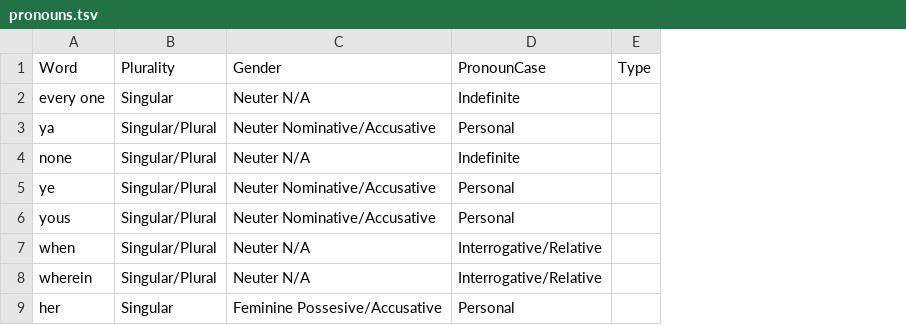
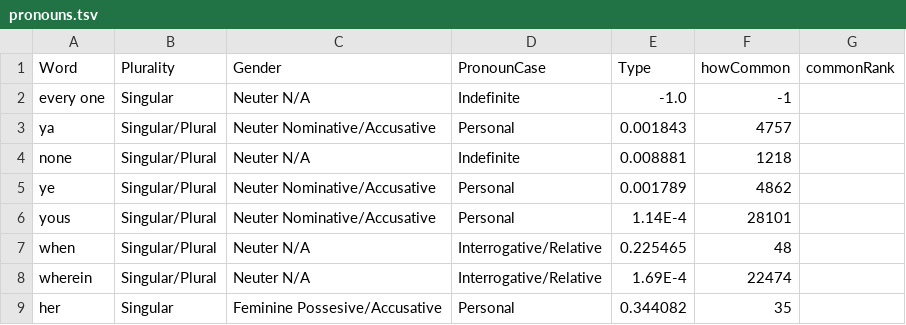
Before and after one commit to ToddSandberg/Dictionary, a TSV file: outputs/pronouns.tsv, drawn as a sheet; only a part is shown; removed rows and columns are numbered as before the commit, all else as after; the diff names each change by its address in the sheet, - before the commit and + after, or states it on an @@ line.

```diff
--- a/outputs/pronouns.tsv
+++ b/outputs/pronouns.tsv
-column E (Type), empty
+column E (Type), rows 2-9: -1.0 | 0.001843 | 0.008881 | 0.001789 | 1.14E-4 | 0.225465 | 1.69E-4 | 0.344082
+column F (howCommon), rows 2-9: -1 | 4757 | 1218 | 4862 | 28101 | 48 | 22474 | 35
+column G (commonRank), empty
```
Also changed, not shown: outputs/conjunctions.tsv, outputs/interjections.tsv, 40 other files.
